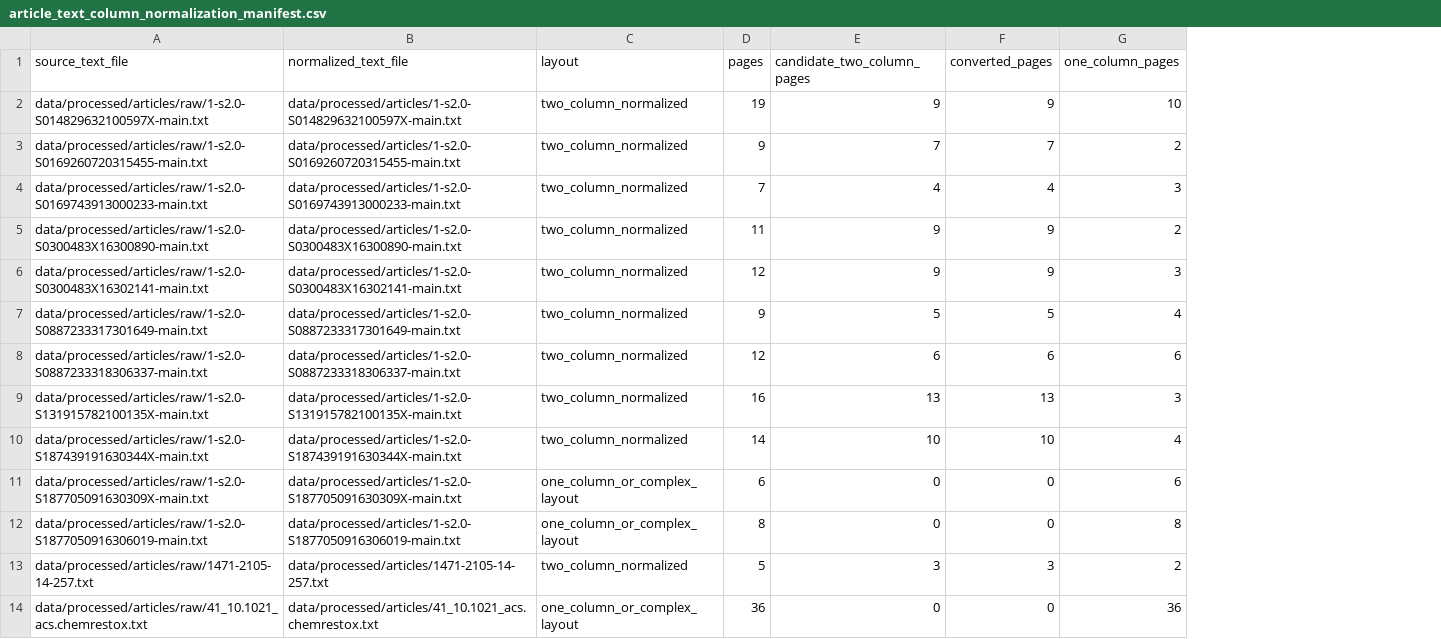
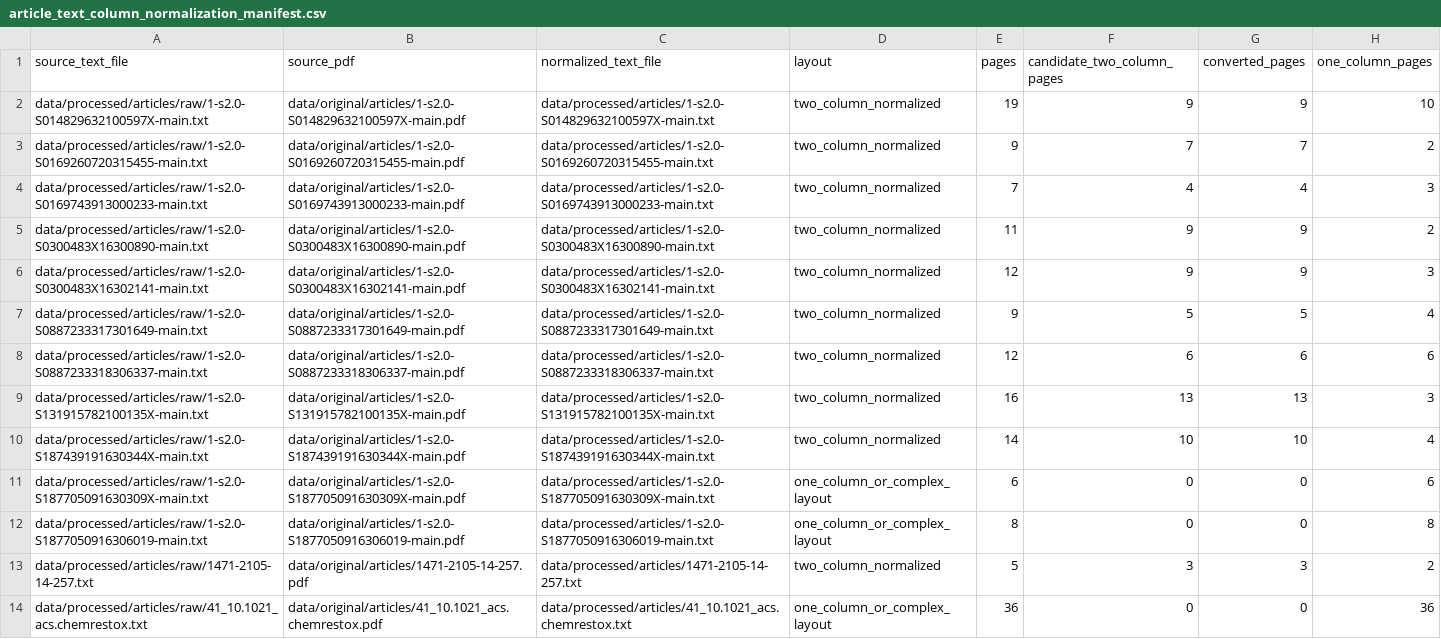
Before and after one commit to vitalii-kaplan/reproducibility-risks-article, a CSV file: data/processed/audit/logs/article_text_column_normalization_manifest.csv, drawn as a sheet; only a part is shown; the diff names each change by its address in the sheet, - before the commit and + after, or states it on an @@ line.

```diff
--- a/data/processed/audit/logs/article_text_column_normalization_manifest.csv
+++ b/data/processed/audit/logs/article_text_column_normalization_manifest.csv
+column B (source_pdf), rows 2-14: data/original/articles/1-s2.0-S014829632100597X-main.pdf | data/original/articles/1-s2.0-S0169260720315455-main.pdf | data/original/articles/1-s2.0-S0169743913000233-main.pdf | data/original/articles/1-s2.0-S0300483X16300890-main.pdf | data/original/articles/1-s2.0-S0300483X16302141-main.pdf | data/original/articles/1-s2.0-S0887233317301649-main.pdf | data/original/articles/1-s2.0-S0887233318306337-main.pdf | data/original/articles/1-s2.0-S131915782100135X-main.pdf | data/original/articles/1-s2.0-S187439191630344X-main.pdf | data/original/articles/1-s2.0-S187705091630309X-main.pdf | data/original/articles/1-s2.0-S1877050916306019-main.pdf | data/original/articles/1471-2105-14-257.pdf | data/original/articles/41_10.1021_acs.chemrestox.pdf
```
Also changed, not shown: 23 other files.
